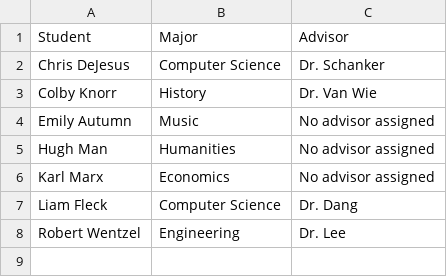
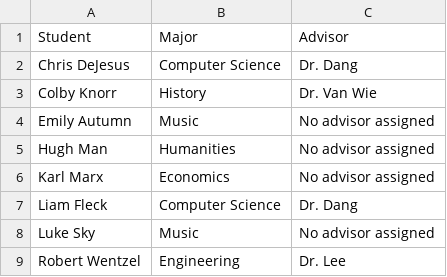
Before and after one commit to b-dger/Final-Project, a CSV file: assignments.csv, drawn as a sheet.

Commit message:
switch major
listing students and advisors

confirmation before deleting

clean main loop

New function: auto_save(assignments)

After delete, switch advisor, switch major, it immediately saves.

User can still manually save if they want, but it's no longer necessary.

```diff
--- a/assignments.csv
+++ b/assignments.csv
@@ -1,3 +1,3 @@
 Student,Major,Advisor
-Chris DeJesus,Computer Science,Dr. Schanker
+Chris DeJesus,Computer Science,Dr. Dang
 Colby Knorr,History,Dr. Van Wie
@@ -7,2 +7,3 @@ Karl Marx,Economics,No advisor assigned
 Liam Fleck,Computer Science,Dr. Dang
+Luke Sky,Music,No advisor assigned
 Robert Wentzel,Engineering,Dr. Lee
```
Also changed, not shown: 2 other files.
